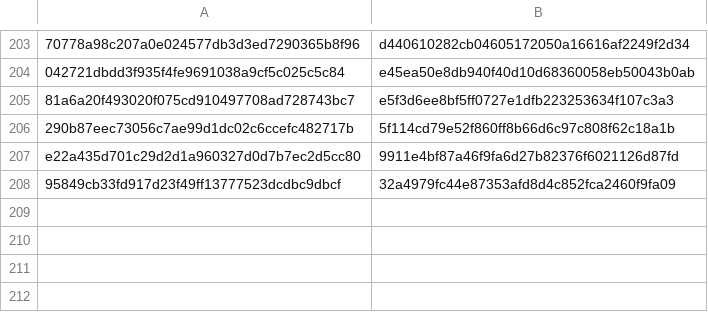
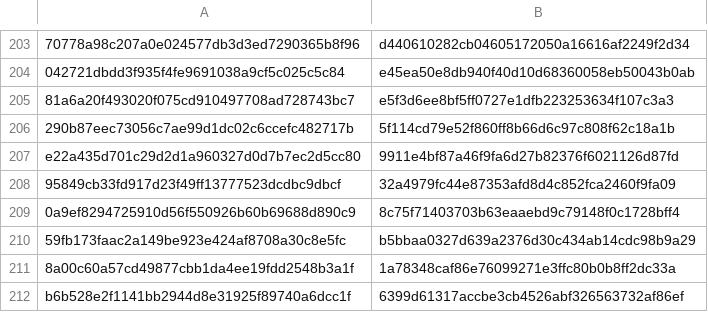
Before and after one commit to CharlesHoskinson/Warlock, a CSV file: .github/original-commit-map.csv, drawn as a sheet; only a part is shown, gaps mark what is left out; the diff names each change by its address in the sheet, - before the commit and + after, or states it on an @@ line.

```diff
--- a/.github/original-commit-map.csv
+++ b/.github/original-commit-map.csv
+row 209: 0a9ef8294725910d56f550926b60b69688d890c9 | 8c75f71403703b63eaaebd9c79148f0c1728bff4
+row 210: 59fb173faac2a149be923e424af8708a30c8e5fc | b5bbaa0327d639a2376d30c434ab14cdc98b9a29
+row 211: 8a00c60a57cd49877cbb1da4ee19fdd2548b3a1f | 1a78348caf86e76099271e3ffc80b0b8ff2dc33a
+row 212: b6b528e2f1141bb2944d8e31925f89740a6dcc1f | 6399d61317accbe3cb4526abf326563732af86ef
```
Also changed, not shown: 1 other file.
